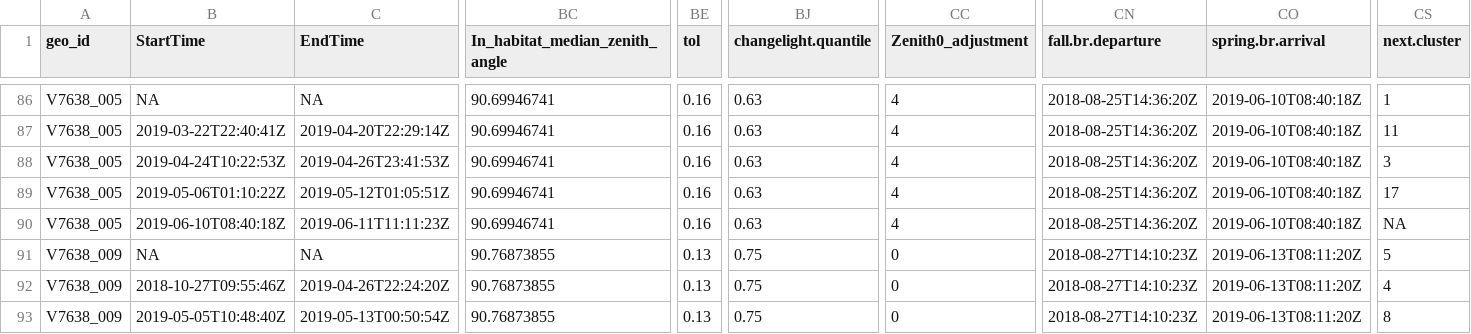
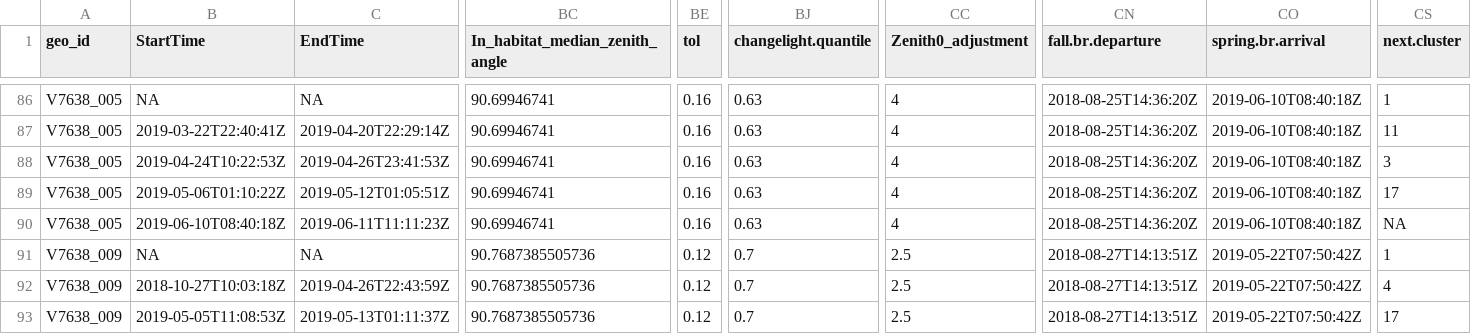
Before and after one commit to Pjefferyi/Blackpoll_Warbler_migration_network_Git, a CSV file: Network_construction/Spring.stationary.locations.csv, drawn as a sheet; only a part is shown, gaps mark what is left out; the diff covers the shown part only; the diff names each change by its address in the sheet, - before the commit and + after, or states it on an @@ line.

```diff
--- a/Network_construction/Spring.stationary.locations.csv
+++ b/Network_construction/Spring.stationary.locations.csv
-BC91:BC93 (In_habitat_median_zenith_angle): 90.76873855
+BC91:BC93 (In_habitat_median_zenith_angle): 90.7687385505736
-BE91:BE93 (tol): 0.13
+BE91:BE93 (tol): 0.12
-BJ91:BJ93 (changelight.quantile): 0.75
+BJ91:BJ93 (changelight.quantile): 0.7
-CC91:CC93 (Zenith0_adjustment): 0
+CC91:CC93 (Zenith0_adjustment): 2.5
-CN91:CN93 (fall.br.departure): 2018-08-27T14:10:23Z
+CN91:CN93 (fall.br.departure): 2018-08-27T14:13:51Z
-CO91:CO93 (spring.br.arrival): 2019-06-13T08:11:20Z
+CO91:CO93 (spring.br.arrival): 2019-05-22T07:50:42Z
-CS91 (next.cluster): 5
+CS91 (next.cluster): 1
-B92 (StartTime): 2018-10-27T09:55:46Z
+B92 (StartTime): 2018-10-27T10:03:18Z
-C92 (EndTime): 2019-04-26T22:24:20Z
+C92 (EndTime): 2019-04-26T22:43:59Z
-B93 (StartTime): 2019-05-05T10:48:40Z
+B93 (StartTime): 2019-05-05T11:08:53Z
-C93 (EndTime): 2019-05-13T00:50:54Z
+C93 (EndTime): 2019-05-13T01:11:37Z
-CS93 (next.cluster): 8
+CS93 (next.cluster): 17
```
Also changed, not shown: 1 removed row and 34 edited cells elsewhere in this file, Data/fall.graph.data.csv, Data/spring.graph.data.csv, 19 other files.
